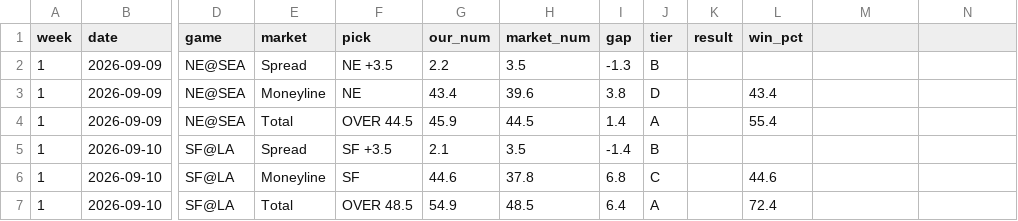
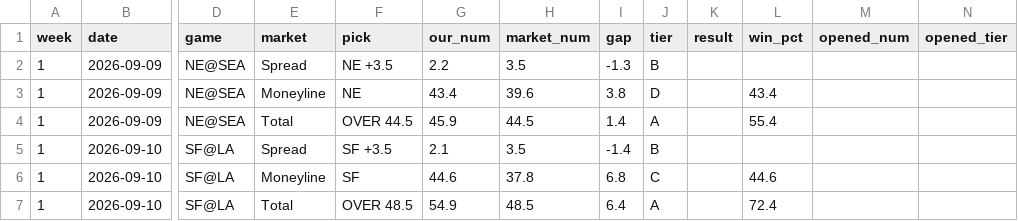
Before and after one commit to fourty2se7en/nfl-card, a CSV file: scripts/ledger_week1.csv, drawn as a sheet; only a part is shown, gaps mark what is left out; the diff names each change by its address in the sheet, - before the commit and + after, or states it on an @@ line.

```diff
--- a/scripts/ledger_week1.csv
+++ b/scripts/ledger_week1.csv
-M1: (empty)
+M1: opened_num
-N1: (empty)
+N1: opened_tier
```
Also changed, not shown: site/ledger_week1.csv, 5 other files.
